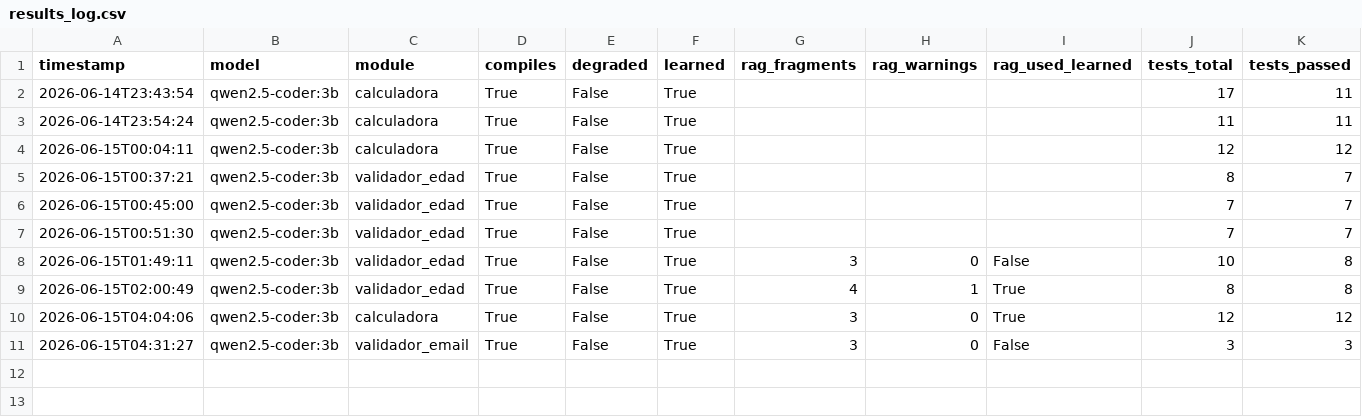
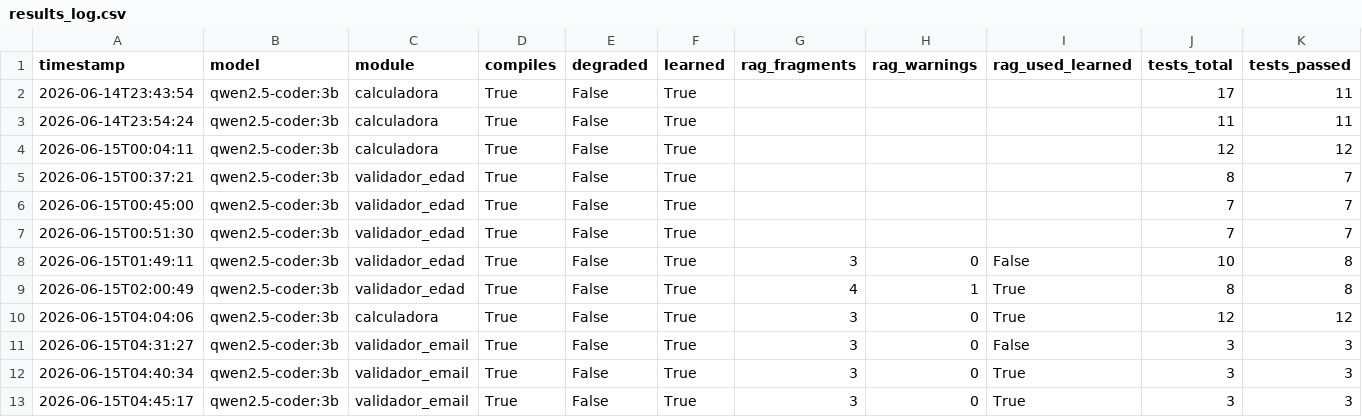
Before and after one commit to Arcangel7651/SML-para-Realizar-Pruebas-de-Software, a CSV file: backend/data/results_log.csv, drawn as a sheet; only a part is shown; rows hold the shown columns only; the diff names each change by its address in the sheet, - before the commit and + after, or states it on an @@ line.

Commit message:
Resultados de validador email

```diff
--- a/backend/data/results_log.csv
+++ b/backend/data/results_log.csv
+row 12: 2026-06-15T04:40:34 | qwen2.5-coder:3b | validador_email | True | False | True | 3 | 0 | True | 3 | 3
+row 13: 2026-06-15T04:45:17 | qwen2.5-coder:3b | validador_email | True | False | True | 3 | 0 | True | 3 | 3
```
Also changed, not shown: 4 other files.
